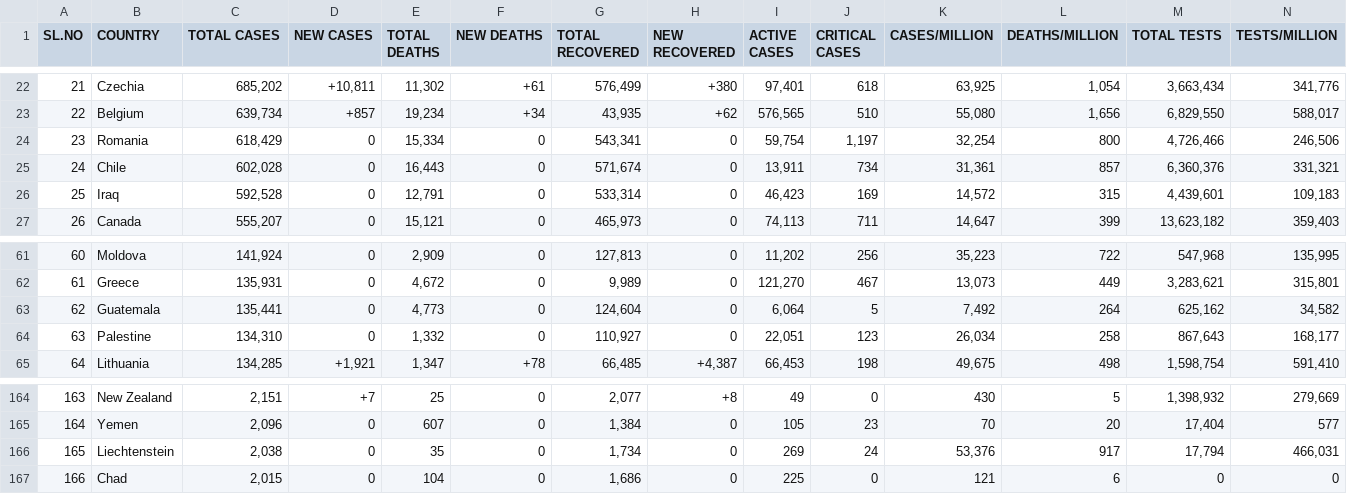
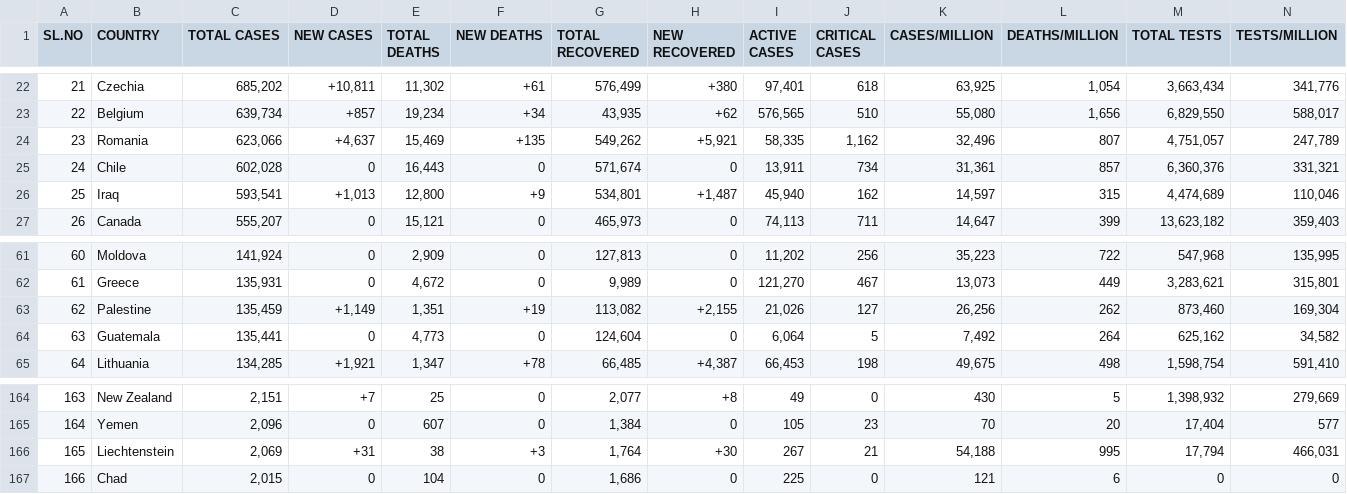
Before and after one commit to deb12378/CV-19, a CSV file: data.csv, drawn as a sheet; only a part is shown, gaps mark what is left out; removed rows and columns are numbered as before the commit, all else as after; rows hold the shown columns only; the diff covers the shown part only; the diff names each change by its address in the sheet, - before the commit and + after, or states it on an @@ line.

Commit message:
Updated data

```diff
--- a/data.csv
+++ b/data.csv
-C24 (TOTAL CASES): 618,429
+C24 (TOTAL CASES): 623,066
-D24 (NEW CASES): 0
+D24 (NEW CASES): +4,637
-E24 (TOTAL DEATHS): 15,334
+E24 (TOTAL DEATHS): 15,469
-F24 (NEW DEATHS): 0
+F24 (NEW DEATHS): +135
-G24 (TOTAL RECOVERED): 543,341
+G24 (TOTAL RECOVERED): 549,262
-H24 (NEW RECOVERED): 0
+H24 (NEW RECOVERED): +5,921
-I24 (ACTIVE CASES): 59,754
+I24 (ACTIVE CASES): 58,335
-J24 (CRITICAL CASES): 1,197
+J24 (CRITICAL CASES): 1,162
-K24 (CASES/MILLION): 32,254
+K24 (CASES/MILLION): 32,496
-L24 (DEATHS/MILLION): 800
+L24 (DEATHS/MILLION): 807
-M24 (TOTAL TESTS): 4,726,466
+M24 (TOTAL TESTS): 4,751,057
-N24 (TESTS/MILLION): 246,506
+N24 (TESTS/MILLION): 247,789
-C26 (TOTAL CASES): 592,528
+C26 (TOTAL CASES): 593,541
-D26 (NEW CASES): 0
+D26 (NEW CASES): +1,013
-E26 (TOTAL DEATHS): 12,791
+E26 (TOTAL DEATHS): 12,800
-F26 (NEW DEATHS): 0
+F26 (NEW DEATHS): +9
-G26 (TOTAL RECOVERED): 533,314
+G26 (TOTAL RECOVERED): 534,801
-H26 (NEW RECOVERED): 0
+H26 (NEW RECOVERED): +1,487
-I26 (ACTIVE CASES): 46,423
+I26 (ACTIVE CASES): 45,940
-J26 (CRITICAL CASES): 169
+J26 (CRITICAL CASES): 162
-K26 (CASES/MILLION): 14,572
+K26 (CASES/MILLION): 14,597
-M26 (TOTAL TESTS): 4,439,601
+M26 (TOTAL TESTS): 4,474,689
-N26 (TESTS/MILLION): 109,183
+N26 (TESTS/MILLION): 110,046
+row 63: 62 | Palestine | 135,459 | +1,149 | 1,351 | +19 | 113,082 | +2,155 | 21,026 | 127 | 26,256 | 262 | 873,460 | 169,304
-A64 (SL.NO): 62
+A64 (SL.NO): 63
-row 64: 63 | Palestine | 134,310 | 0 | 1,332 | 0 | 110,927 | 0 | 22,051 | 123 | 26,034 | 258 | 867,643 | 168,177
-C166 (TOTAL CASES): 2,038
+C166 (TOTAL CASES): 2,069
-D166 (NEW CASES): 0
+D166 (NEW CASES): +31
-E166 (TOTAL DEATHS): 35
+E166 (TOTAL DEATHS): 38
-F166 (NEW DEATHS): 0
+F166 (NEW DEATHS): +3
-G166 (TOTAL RECOVERED): 1,734
+G166 (TOTAL RECOVERED): 1,764
-H166 (NEW RECOVERED): 0
+H166 (NEW RECOVERED): +30
-I166 (ACTIVE CASES): 269
+I166 (ACTIVE CASES): 267
-J166 (CRITICAL CASES): 24
+J166 (CRITICAL CASES): 21
-K166 (CASES/MILLION): 53,376
+K166 (CASES/MILLION): 54,188
-L166 (DEATHS/MILLION): 917
+L166 (DEATHS/MILLION): 995
```
Also changed, not shown: 28 edited cells elsewhere in this file.
